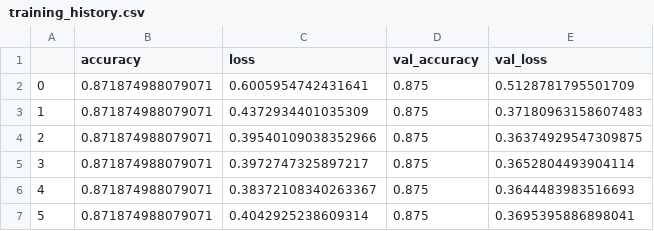
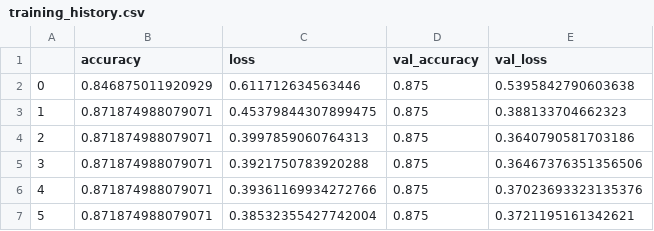
Before and after one commit to RavitejaUppulapu/VIRTUSA-JatayuS4-Hawkcoders, a CSV file: data/models/training_history.csv, drawn as a sheet.

```diff
--- a/data/models/training_history.csv
+++ b/data/models/training_history.csv
@@ -1,7 +1,7 @@
 ,accuracy,loss,val_accuracy,val_loss
-0,0.871874988079071,0.6005954742431641,0.875,0.5128781795501709
-1,0.871874988079071,0.4372934401035309,0.875,0.37180963158607483
-2,0.871874988079071,0.39540109038352966,0.875,0.36374929547309875
-3,0.871874988079071,0.3972747325897217,0.875,0.3652804493904114
-4,0.871874988079071,0.38372108340263367,0.875,0.3644483983516693
-5,0.871874988079071,0.4042925238609314,0.875,0.3695395886898041
+0,0.846875011920929,0.611712634563446,0.875,0.5395842790603638
+1,0.871874988079071,0.45379844307899475,0.875,0.388133704662323
+2,0.871874988079071,0.3997859060764313,0.875,0.3640790581703186
+3,0.871874988079071,0.3921750783920288,0.875,0.36467376351356506
+4,0.871874988079071,0.39361169934272766,0.875,0.37023693323135376
+5,0.871874988079071,0.38532355427742004,0.875,0.3721195161342621
```
Also changed, not shown: data/raw/combined_data.csv, data/raw/log_data.csv, 12 other files.
